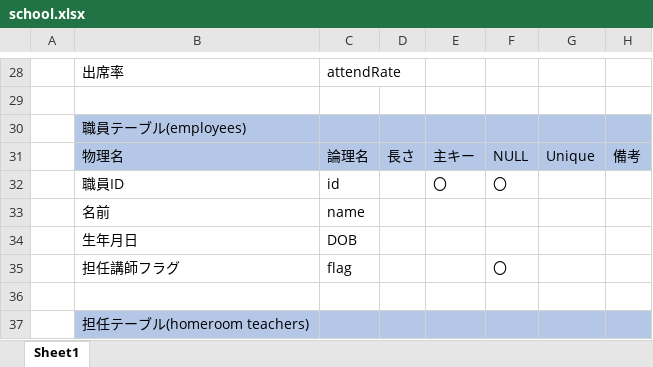
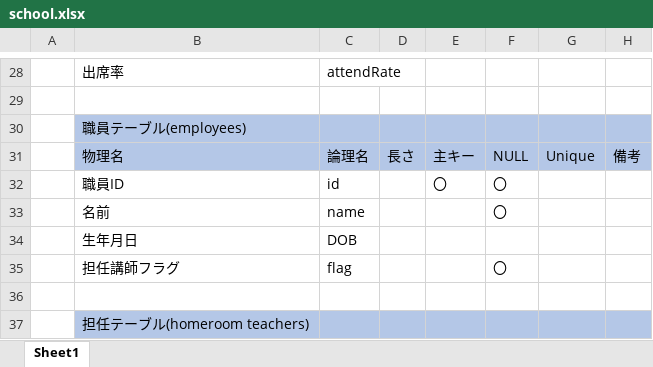
Before and after one commit to kozqkurq/amsproject, an Excel workbook: school.xlsx, sheet Sheet1, drawn as a sheet; only a part is shown, gaps mark what is left out; values as stored, in another font and other column widths than the file's, no borders; the diff names each change by its address in the sheet, - before the commit and + after, or states it on an @@ line.

```diff
--- a/school.xlsx (sheet Sheet1)
+++ b/school.xlsx (sheet Sheet1)
-F33: (empty)
+F33: 〇
```
Also changed, not shown: 1 other file.
